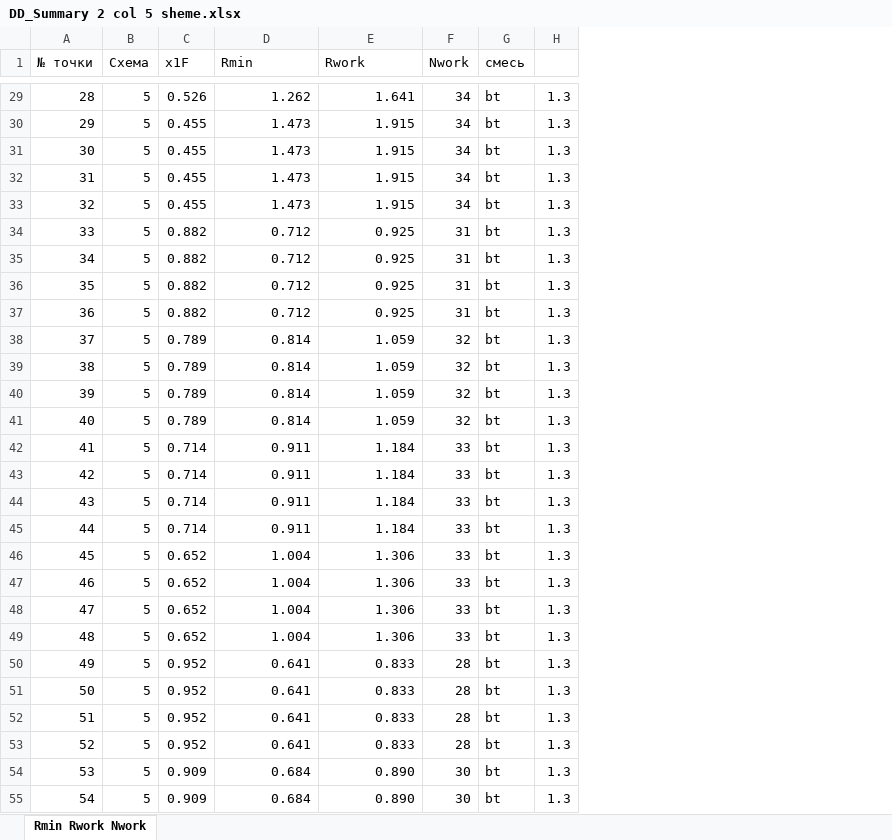
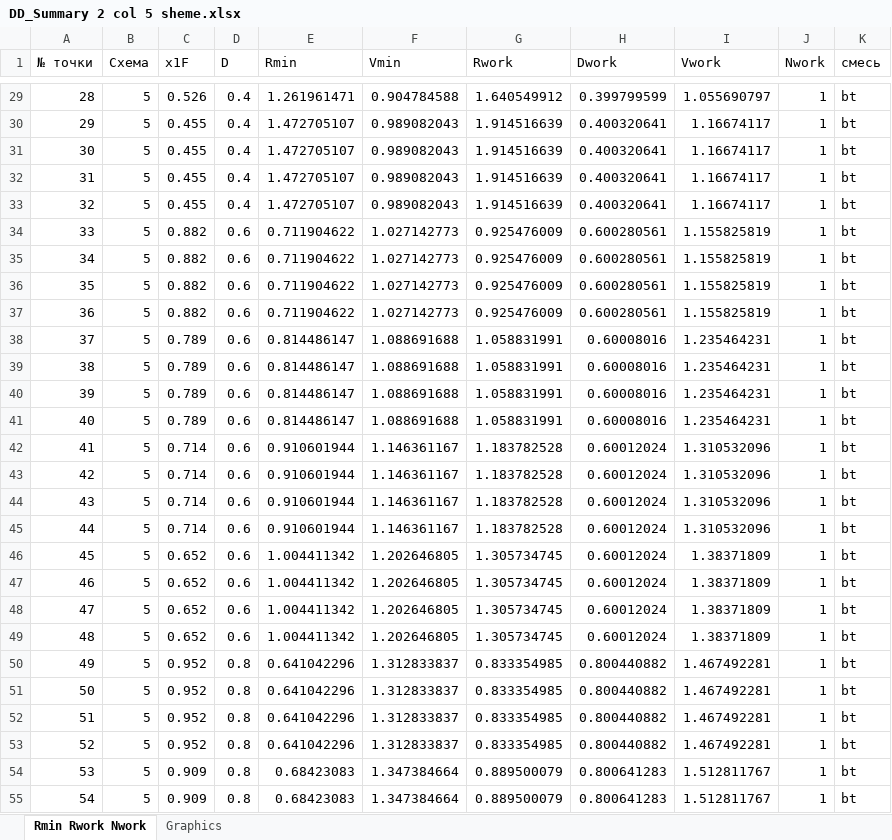
Before and after one commit to kamorozov/DDparser, an Excel workbook: Test files/DD_Summary 2 col 5 sheme.xlsx, sheet Rmin Rwork Nwork, drawn as a sheet; only a part is shown, gaps mark what is left out; values as stored, in another font and other column widths than the file's, no borders; removed rows and columns are numbered as before the commit, all else as after; the diff covers the shown part only; the diff names each change by its address in the sheet, - before the commit and + after, or states it on an @@ line.

Commit message:
Готовый парсер начало работы по программе расчет Rmin

```diff
--- a/Test files/DD_Summary 2 col 5 sheme.xlsx (sheet Rmin Rwork Nwork)
+++ b/Test files/DD_Summary 2 col 5 sheme.xlsx (sheet Rmin Rwork Nwork)
+sheet tab: Graphics
+column D (D), rows 29-55: 0.4 | 0.4 | 0.4 | 0.4 | 0.4 | 0.6 | 0.6 | 0.6 | 0.6 | 0.6 | 0.6 | 0.6 | 0.6 | 0.6 | 0.6 | 0.6 | 0.6 | 0.6 | 0.6 | 0.6 | 0.6 | 0.8 | 0.8 | 0.8 | 0.8 | 0.8 | 0.8
+column F (Vmin), rows 29-55: 0.904784588 | 0.989082043 | 0.989082043 | 0.989082043 | 0.989082043 | 1.027142773 | 1.027142773 | 1.027142773 | 1.027142773 | 1.088691688 | 1.088691688 | 1.088691688 | 1.088691688 | 1.146361167 | 1.146361167 | 1.146361167 | 1.146361167 | 1.202646805 | 1.202646805 | 1.202646805 | 1.202646805 | 1.312833837 | 1.312833837 | 1.312833837 | 1.312833837 | 1.347384664 | 1.347384664
+column H (Dwork), rows 29-55: 0.399799599 | 0.400320641 | 0.400320641 | 0.400320641 | 0.400320641 | 0.600280561 | 0.600280561 | 0.600280561 | 0.600280561 | 0.60008016 | 0.60008016 | 0.60008016 | 0.60008016 | 0.60012024 | 0.60012024 | 0.60012024 | 0.60012024 | 0.60012024 | 0.60012024 | 0.60012024 | 0.60012024 | 0.800440882 | 0.800440882 | 0.800440882 | 0.800440882 | 0.800641283 | 0.800641283
+column I (Vwork), rows 29-55: 1.055690797 | 1.16674117 | 1.16674117 | 1.16674117 | 1.16674117 | 1.155825819 | 1.155825819 | 1.155825819 | 1.155825819 | 1.235464231 | 1.235464231 | 1.235464231 | 1.235464231 | 1.310532096 | 1.310532096 | 1.310532096 | 1.310532096 | 1.38371809 | 1.38371809 | 1.38371809 | 1.38371809 | 1.467492281 | 1.467492281 | 1.467492281 | 1.467492281 | 1.512811767 | 1.512811767
-column H, rows 29-55: all 1.3
-E29 (Rmin): 1.262
+E29 (Rmin): 1.261961471
-G29 (Rwork): 1.641
+G29 (Rwork): 1.640549912
-J29:J33 (Nwork): 34
+J29:J33 (Nwork): 1
-E30:E33 (Rmin): 1.473
+E30:E33 (Rmin): 1.472705107
-G30:G33 (Rwork): 1.915
+G30:G33 (Rwork): 1.914516639
-E34:E37 (Rmin): 0.712
+E34:E37 (Rmin): 0.711904622
-G34:G37 (Rwork): 0.925
+G34:G37 (Rwork): 0.925476009
-J34:J37 (Nwork): 31
+J34:J37 (Nwork): 1
-E38:E41 (Rmin): 0.814
+E38:E41 (Rmin): 0.814486147
-G38:G41 (Rwork): 1.059
+G38:G41 (Rwork): 1.058831991
-J38:J41 (Nwork): 32
+J38:J41 (Nwork): 1
-E42:E45 (Rmin): 0.911
+E42:E45 (Rmin): 0.910601944
-G42:G45 (Rwork): 1.184
+G42:G45 (Rwork): 1.183782528
-J42:J49 (Nwork): 33
+J42:J49 (Nwork): 1
-E46:E49 (Rmin): 1.004
+E46:E49 (Rmin): 1.004411342
-G46:G49 (Rwork): 1.306
+G46:G49 (Rwork): 1.305734745
-E50:E53 (Rmin): 0.641
+E50:E53 (Rmin): 0.641042296
-G50:G53 (Rwork): 0.833
+G50:G53 (Rwork): 0.833354985
-J50:J53 (Nwork): 28
+J50:J53 (Nwork): 1
-E54:E55 (Rmin): 0.684
+E54:E55 (Rmin): 0.68423083
-G54:G55 (Rwork): 0.890
+G54:G55 (Rwork): 0.889500079
-J54:J55 (Nwork): 30
+J54:J55 (Nwork): 1
```
Also changed, not shown: 111 edited cells elsewhere in this sheet, Test files/test.xlsx, 4 other files.
